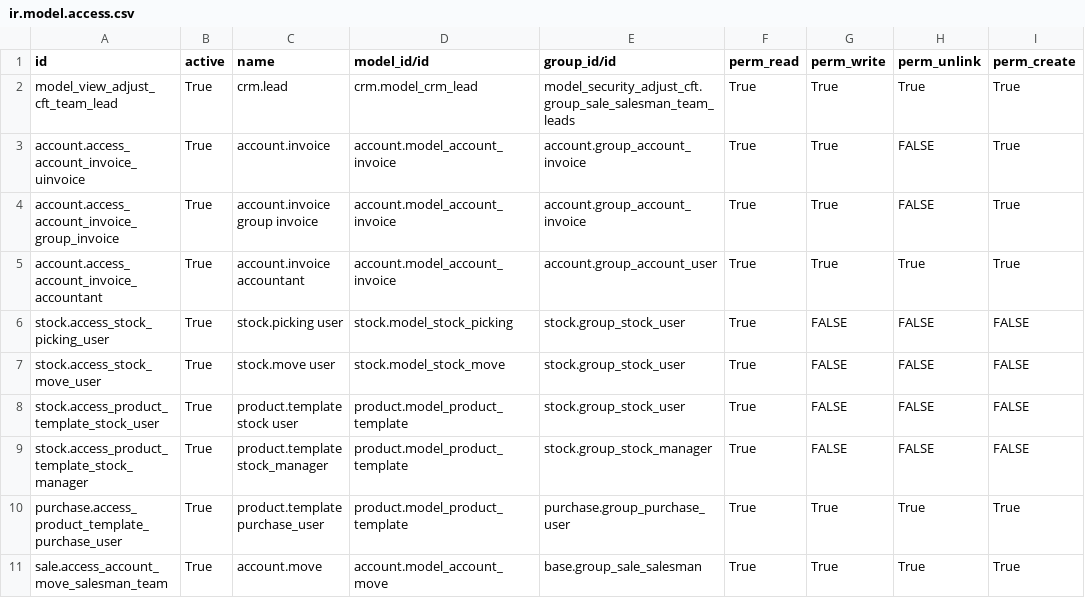
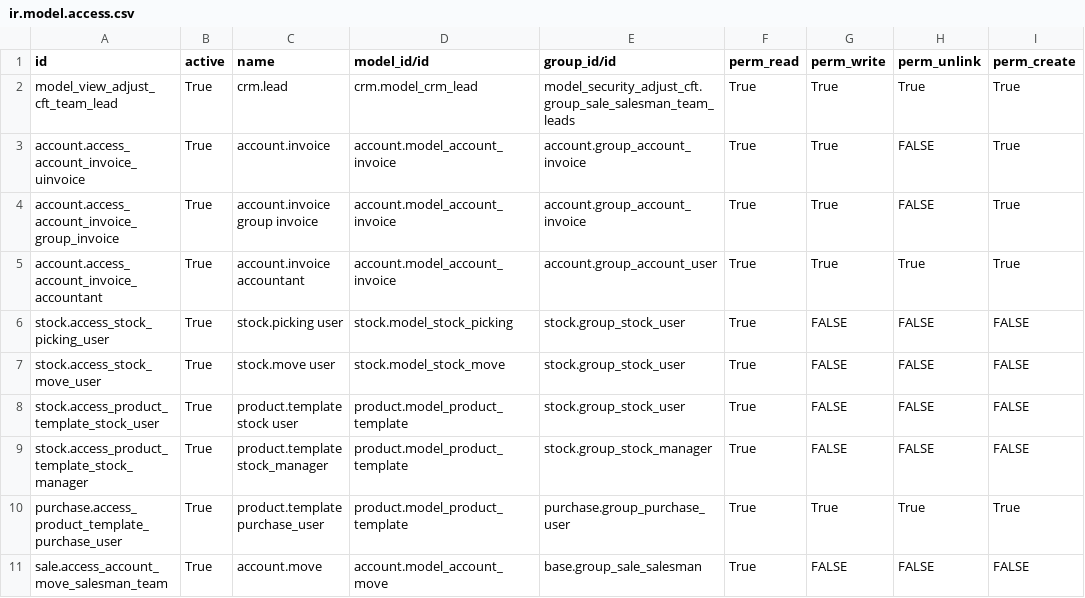
Before and after one commit to ecosoft-odoo/cft, a CSV file: model_security_adjust_cft/security/ir.model.access.csv, drawn as a sheet.

Commit message:
[IMP]adjust the access rights

```diff
--- a/model_security_adjust_cft/security/ir.model.access.csv
+++ b/model_security_adjust_cft/security/ir.model.access.csv
@@ -10,2 +10,2 @@ stock.access_product_template_stock_manager,True,product.template stock_manager,
 purchase.access_product_template_purchase_user,True,product.template purchase_user,product.model_product_template,purchase.group_purchase_user,True,True,True,True
-sale.access_account_move_salesman_team,True,account.move,account.model_account_move,base.group_sale_salesman,True,True,True,True
+sale.access_account_move_salesman_team,True,account.move,account.model_account_move,base.group_sale_salesman,True,FALSE,FALSE,FALSE
```
